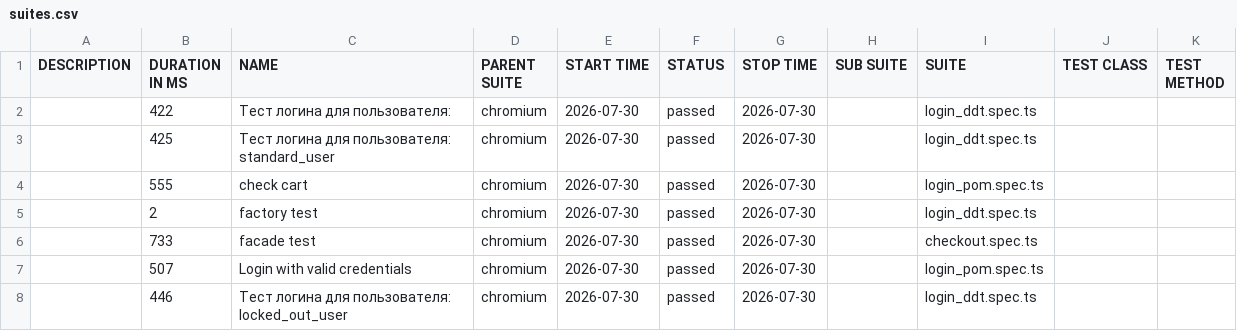
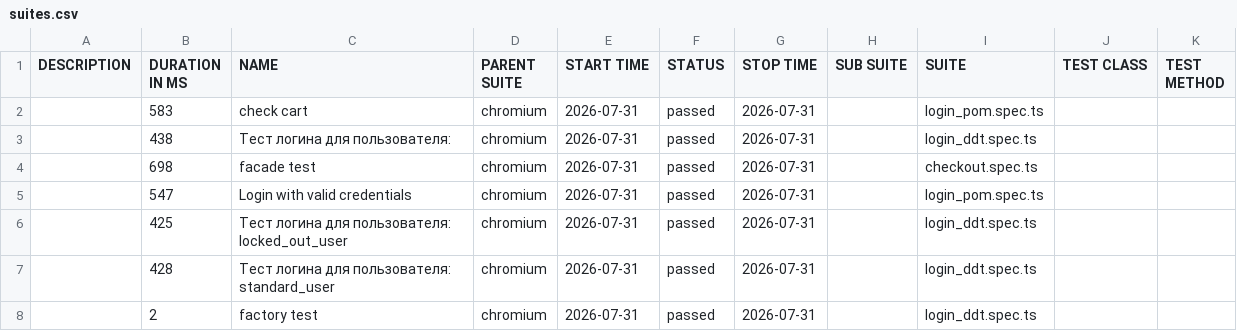
Before and after one commit to McRonnic/playwright-practice, a CSV file: data/suites.csv, drawn as a sheet.

```diff
--- a/data/suites.csv
+++ b/data/suites.csv
@@ -1,8 +1,8 @@
 "DESCRIPTION","DURATION IN MS","NAME","PARENT SUITE","START TIME","STATUS","STOP TIME","SUB SUITE","SUITE","TEST CLASS","TEST METHOD"
-"","422","Тест логина для пользователя:","chromium","2026-07-30","passed","2026-07-30","","login_ddt.spec.ts","",""
-"","425","Тест логина для пользователя: standard_user","chromium","2026-07-30","passed","2026-07-30","","login_ddt.spec.ts","",""
-"","555","check cart","chromium","2026-07-30","passed","2026-07-30","","login_pom.spec.ts","",""
-"","2","factory test","chromium","2026-07-30","passed","2026-07-30","","login_ddt.spec.ts","",""
-"","733","facade test","chromium","2026-07-30","passed","2026-07-30","","checkout.spec.ts","",""
-"","507","Login with valid credentials","chromium","2026-07-30","passed","2026-07-30","","login_pom.spec.ts","",""
-"","446","Тест логина для пользователя: locked_out_user","chromium","2026-07-30","passed","2026-07-30","","login_ddt.spec.ts","",""
+"","583","check cart","chromium","2026-07-31","passed","2026-07-31","","login_pom.spec.ts","",""
+"","438","Тест логина для пользователя:","chromium","2026-07-31","passed","2026-07-31","","login_ddt.spec.ts","",""
+"","698","facade test","chromium","2026-07-31","passed","2026-07-31","","checkout.spec.ts","",""
+"","547","Login with valid credentials","chromium","2026-07-31","passed","2026-07-31","","login_pom.spec.ts","",""
+"","425","Тест логина для пользователя: locked_out_user","chromium","2026-07-31","passed","2026-07-31","","login_ddt.spec.ts","",""
+"","428","Тест логина для пользователя: standard_user","chromium","2026-07-31","passed","2026-07-31","","login_ddt.spec.ts","",""
+"","2","factory test","chromium","2026-07-31","passed","2026-07-31","","login_ddt.spec.ts","",""
```
Also changed, not shown: 46 other files.
